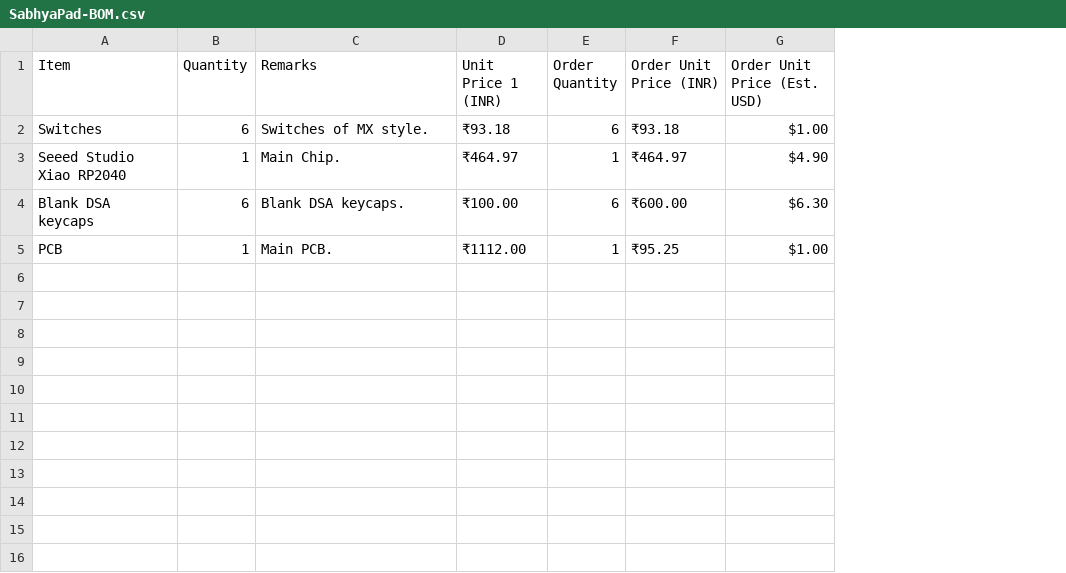
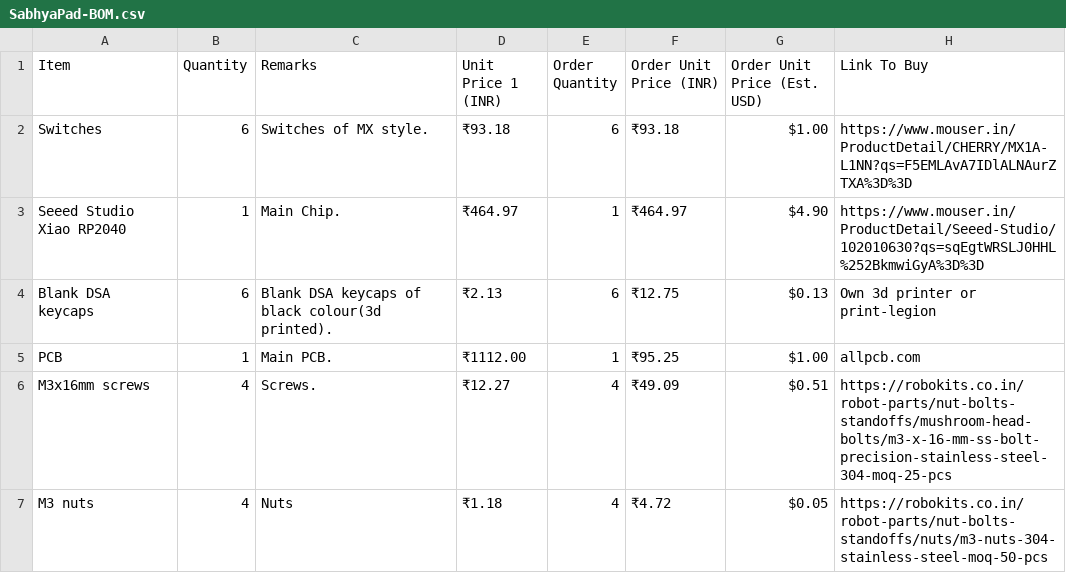
Before and after one commit to SabhyaAggarwal/SabhyaPad, a CSV file: PRODUCTION/SabhyaPad-BOM.csv, drawn as a sheet; the diff names each change by its address in the sheet, - before the commit and + after, or states it on an @@ line.

Commit message:
Initial commit

```diff
--- a/PRODUCTION/SabhyaPad-BOM.csv
+++ b/PRODUCTION/SabhyaPad-BOM.csv
+column H (Link To Buy), rows 2-5: https://www.mouser.in/ProductDetail/CHERRY/MX1A-L1NN?qs=F5EMLAvA7IDlALNAurZTXA%3D%3D | https://www.mouser.in/ProductDetail/Seeed-Studio/102010630?qs=sqEgtWRSLJ0HHL%252BkmwiGyA%3D%3D | Own 3d printer or print-legion | allpcb.com
-C4 (Remarks): Blank DSA keycaps.
+C4 (Remarks): Blank DSA keycaps of black colour(3d printed).
-D4 (Unit Price 1 (INR)): ₹100.00
+D4 (Unit Price 1 (INR)): ₹2.13
-F4 (Order Unit Price (INR)): ₹600.00
+F4 (Order Unit Price (INR)): ₹12.75
-G4 (Order Unit Price (Est. USD)): $6.30
+G4 (Order Unit Price (Est. USD)): $0.13
+row 6: M3x16mm screws | 4 | Screws. | ₹12.27 | 4 | ₹49.09 | $0.51 | https://robokits.co.in/robot-parts/nut-bolts-standoffs/mushroom-head-bolts/m3-x-16-mm-ss-bolt-precision-stainless-steel-304-moq-25-pcs
+row 7: M3 nuts | 4 | Nuts | ₹1.18 | 4 | ₹4.72 | $0.05 | https://robokits.co.in/robot-parts/nut-bolts-standoffs/nuts/m3-nuts-304-stainless-steel-moq-50-pcs
```
